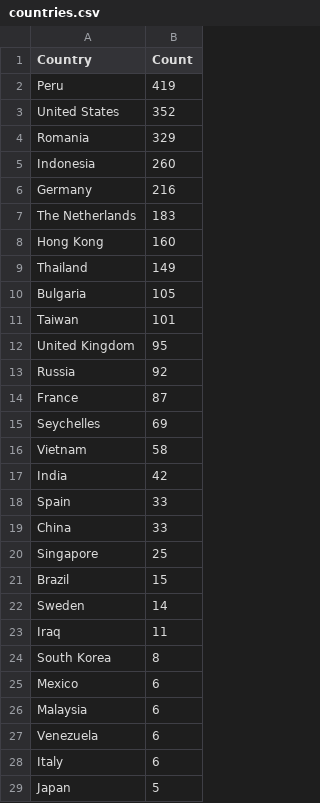
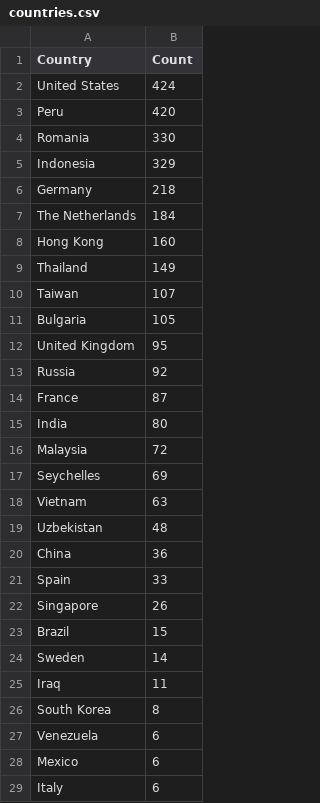
Before and after one commit to Prabhath-de/cowrie-analysis, a CSV file: csv/countries.csv, drawn as a sheet; only a part is shown; the shorter side is filled out with more unchanged rows; the diff covers the shown part only.

```diff
--- a/csv/countries.csv
+++ b/csv/countries.csv
@@ -1,12 +1,12 @@
 Country,Count
-Peru,419
-United States,352
-Romania,329
-Indonesia,260
-Germany,216
-The Netherlands,183
+United States,424
+Peru,420
+Romania,330
+Indonesia,329
+Germany,218
+The Netherlands,184
 Hong Kong,160
 Thailand,149
+Taiwan,107
 Bulgaria,105
-Taiwan,101
 United Kingdom,95
@@ -14,8 +14,10 @@ Russia,92
 France,87
+India,80
+Malaysia,72
 Seychelles,69
-Vietnam,58
-India,42
+Vietnam,63
+Uzbekistan,48
+China,36
 Spain,33
-China,33
-Singapore,25
+Singapore,26
 Brazil,15
@@ -24,5 +26,4 @@ Iraq,11
 South Korea,8
+Venezuela,6
 Mexico,6
-Malaysia,6
-Venezuela,6
 Italy,6
```
Also changed, not shown: 3 added rows, 1 removed row and 6 moved rows elsewhere in this file, csv/passwords.csv, csv/top_ips.csv, 9 other files.
